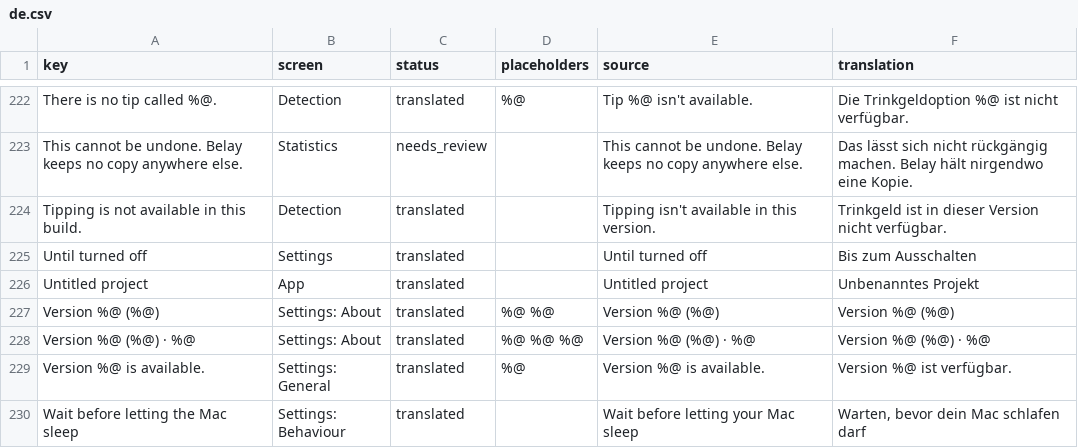
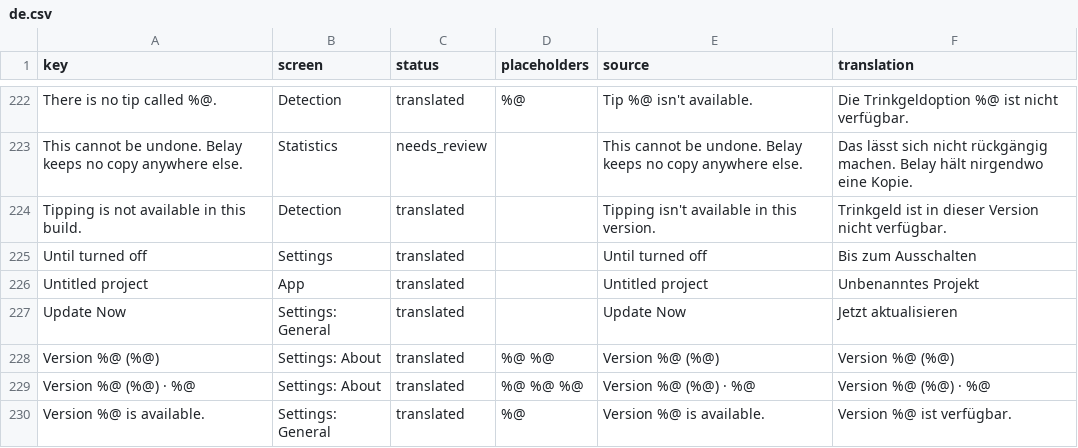
Before and after one commit to PerfectoWeb/Belay, a CSV file: Localization/de.csv, drawn as a sheet; only a part is shown, gaps mark what is left out; the shorter side is filled out with more unchanged rows.

```diff
--- a/Localization/de.csv
+++ b/Localization/de.csv
@@ -229,2 +229,3 @@ Until turned off,Settings,translated,,Until turned off,Bis zum Ausschalten
 Untitled project,App,translated,,Untitled project,Unbenanntes Projekt
+Update Now,Settings: General,translated,,Update Now,Jetzt aktualisieren
 Version %@ (%@),Settings: About,translated,%@ %@,Version %@ (%@),Version %@ (%@)
```
Also changed, not shown: Localization/es.csv, Localization/fr.csv, 12 other files.
